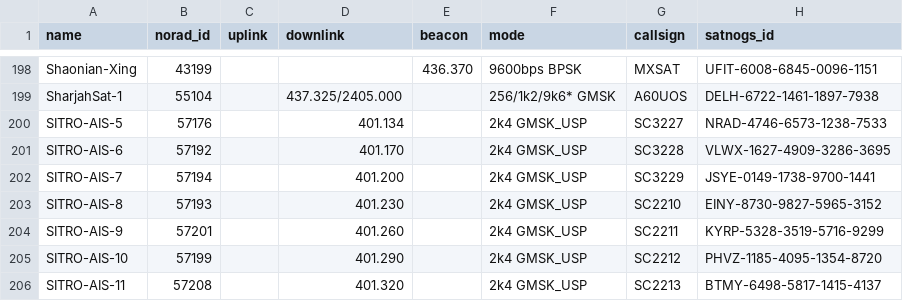
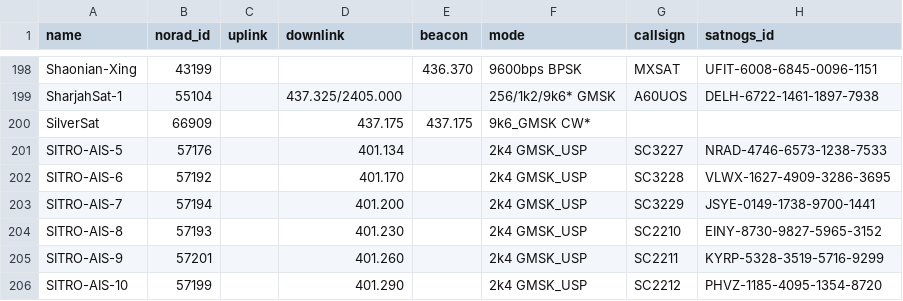
Before and after one commit to palewire/amateur-satellite-database, a CSV file: data/amsat-active-frequencies.csv, drawn as a sheet; only a part is shown, gaps mark what is left out; the shorter side is filled out with more unchanged rows.

```diff
--- a/data/amsat-active-frequencies.csv
+++ b/data/amsat-active-frequencies.csv
@@ -199,2 +199,3 @@ Shaonian-Xing,43199,,,436.370,9600bps BPSK,MXSAT,UFIT-6008-6845-0096-1151
 SharjahSat-1,55104,,437.325/2405.000,,256/1k2/9k6* GMSK,A60UOS,DELH-6722-1461-1897-7938
+SilverSat,66909,,437.175,437.175,9k6_GMSK CW*,,
 SITRO-AIS-5,57176,,401.134,,2k4 GMSK_USP,SC3227,NRAD-4746-6573-1238-7533
```
Also changed, not shown: data/amsat-all-frequencies.csv, 2 other files.
